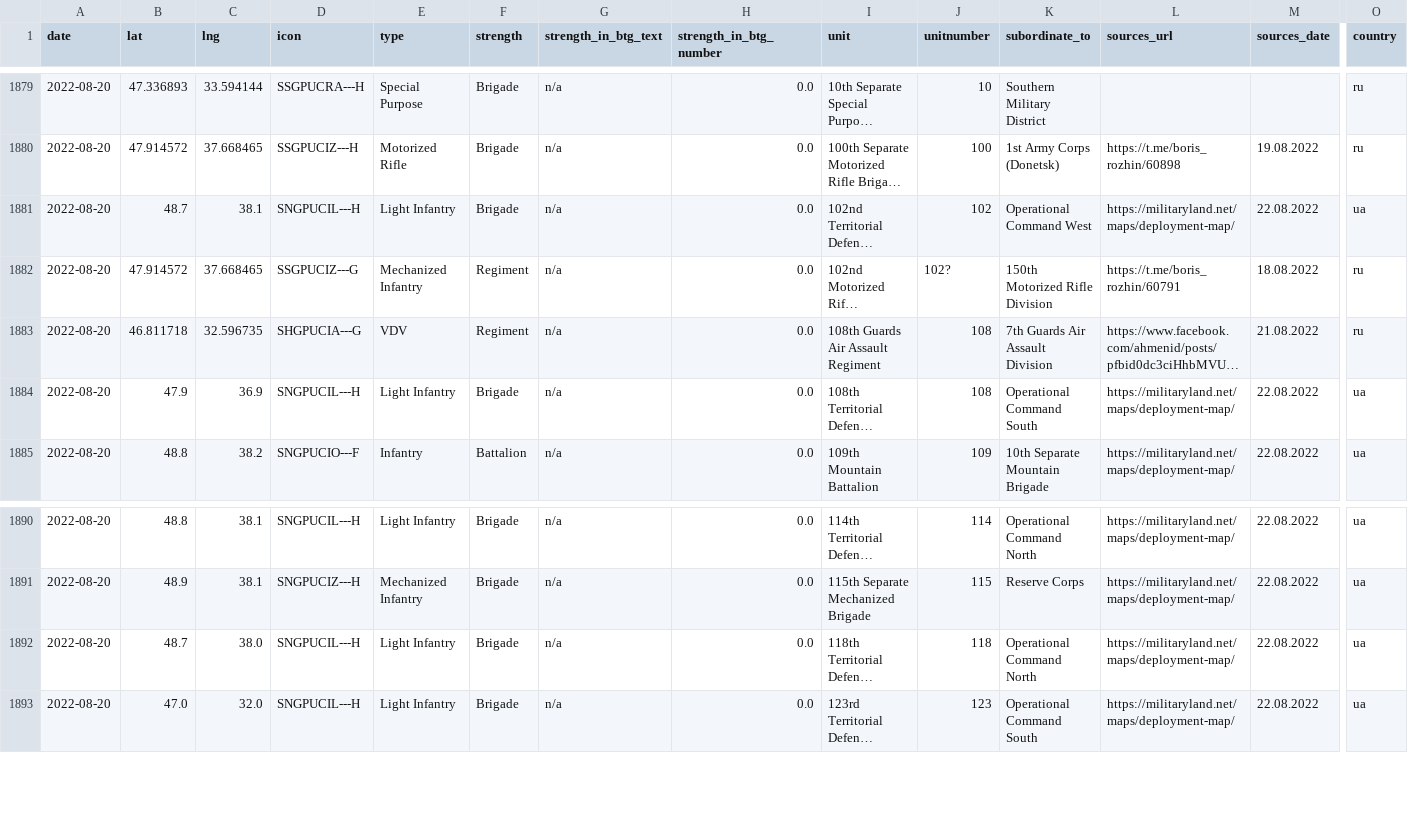
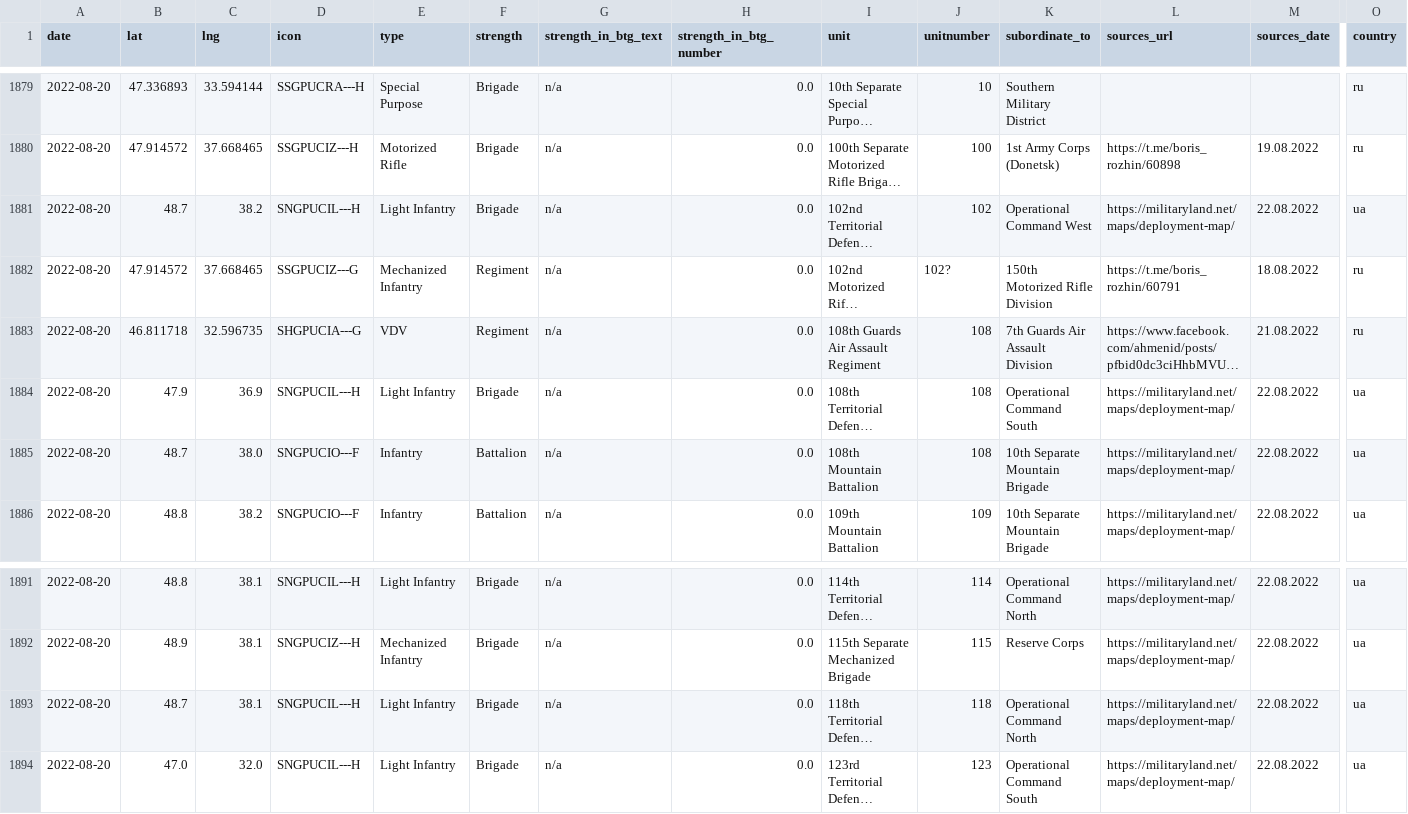
Before and after one commit to simonhuwiler/uawardata, a CSV file: data/csv/units_all.csv, drawn as a sheet; only a part is shown, gaps mark what is left out; long unchanged cells end in …; addresses are those after the commit; rows hold the shown columns only; the diff names each change by its address in the sheet, - before the commit and + after, or states it on an @@ line.

```diff
--- a/data/csv/units_all.csv
+++ b/data/csv/units_all.csv
-C1881 (lng): 38.1
+C1881 (lng): 38.2
+row 1885: 2022-08-20 | 48.7 | 38.0 | SNGPUCIO---F | Infantry | Battalion | n/a | 0.0 | 108th Mountain Battalion | 108 | 10th Separate Mountain Brigade | https://militaryland.net/maps/deployment-map/ | 22.08.2022 | ua
-C1893 (lng): 38.0
+C1893 (lng): 38.1
```
Also changed, not shown: data/csv/units_current.csv, 2 other files.
